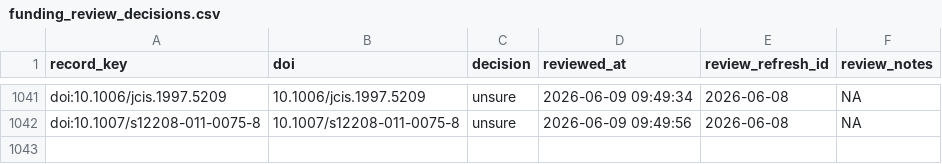
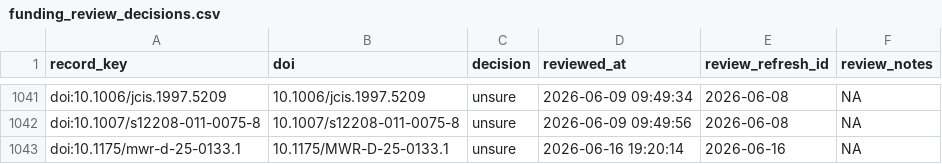
Before and after one commit to lucy-dwr/dwr-pub-inventory, a CSV file: data/decisions/funding_review_decisions.csv, drawn as a sheet; only a part is shown, gaps mark what is left out.

Commit message:
Add funding review decisions and refresh log from 2026-06-16 refresh

```diff
--- a/data/decisions/funding_review_decisions.csv
+++ b/data/decisions/funding_review_decisions.csv
@@ -1042 +1042,2 @@ doi:10.1006/jcis.1997.5209,10.1006/jcis.1997.5209,unsure,2026-06-09 09:49:34,202
 doi:10.1007/s12208-011-0075-8,10.1007/s12208-011-0075-8,unsure,2026-06-09 09:49:56,2026-06-08,NA
+doi:10.1175/mwr-d-25-0133.1,10.1175/MWR-D-25-0133.1,unsure,2026-06-16 19:20:14,2026-06-16,NA
```
Also changed, not shown: data/refresh_log.csv.
